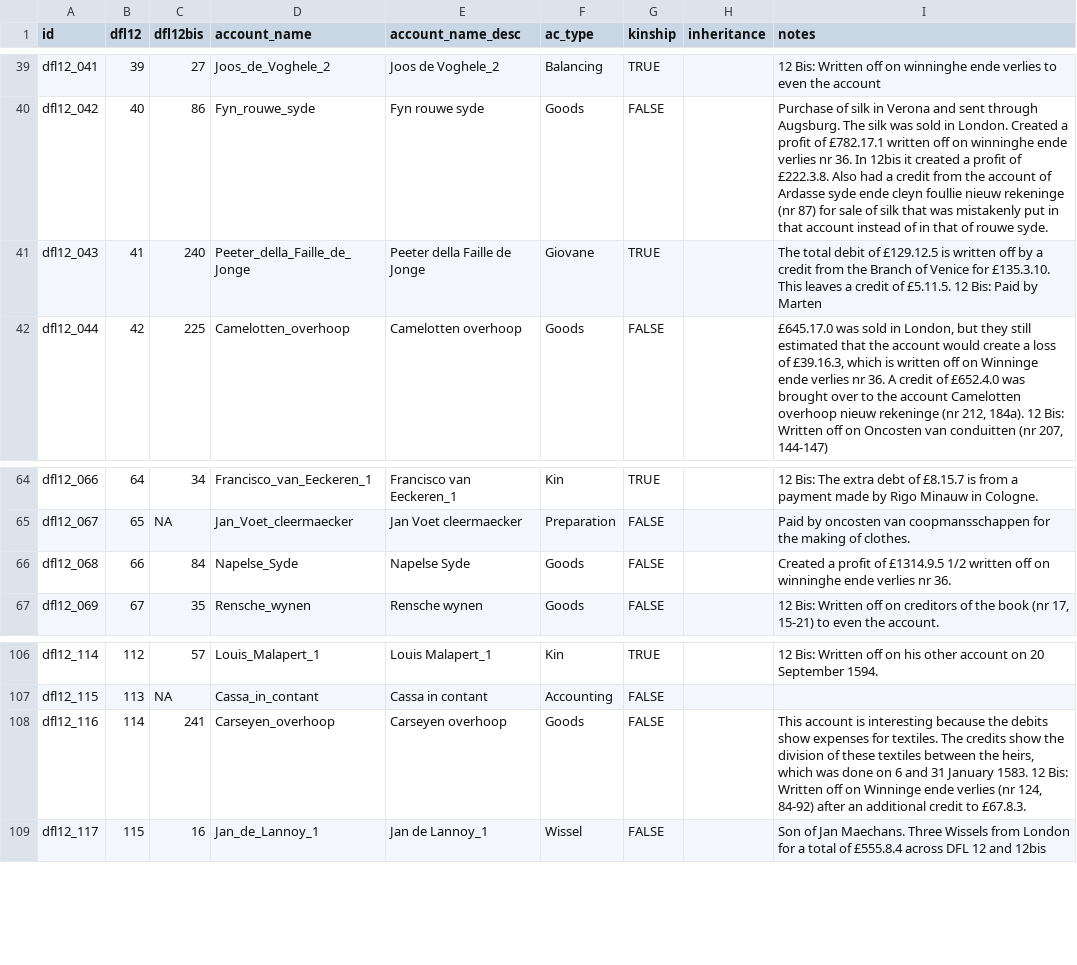
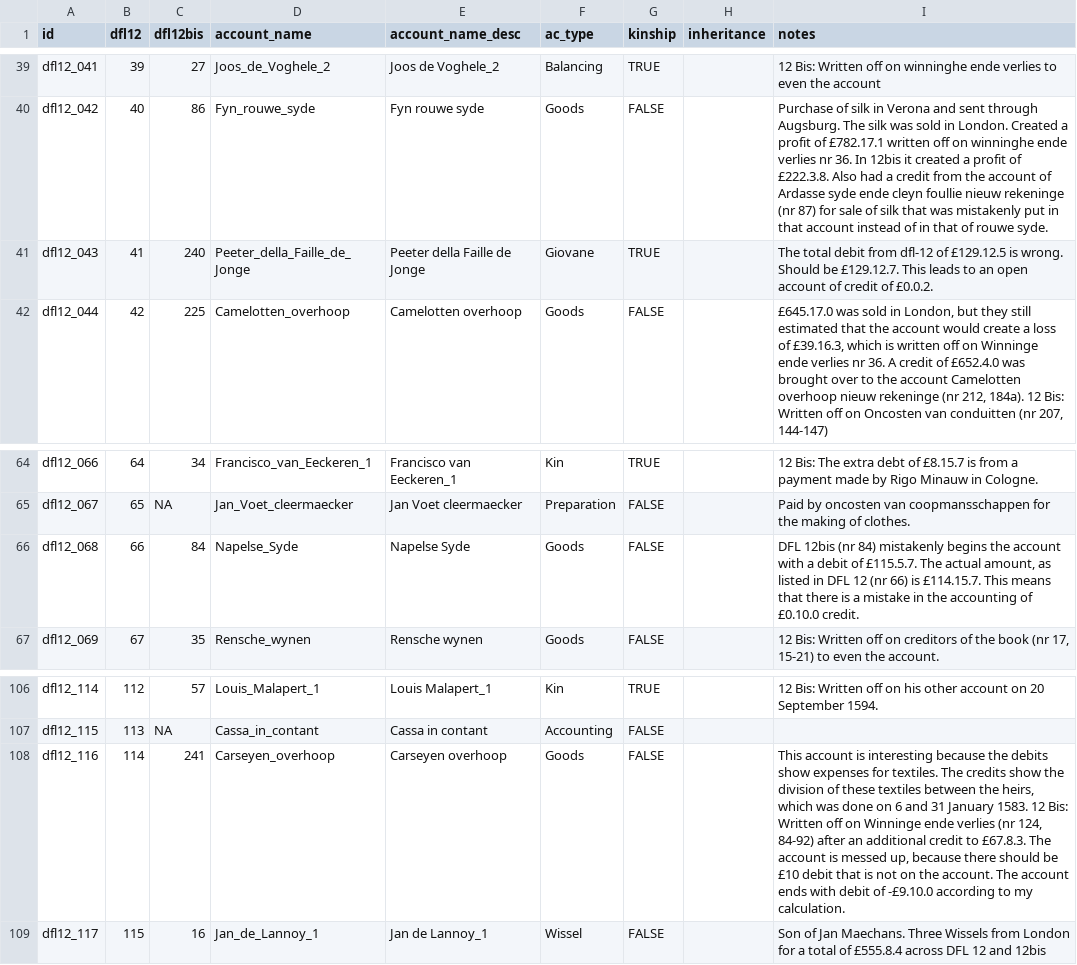
Before and after one commit to jessesadler/jdo-sterfhuis, a CSV file: data/accounts.csv, drawn as a sheet; only a part is shown, gaps mark what is left out.

```diff
--- a/data/accounts.csv
+++ b/data/accounts.csv
@@ -40,3 +40,3 @@ dfl12_041,39,27,Joos_de_Voghele_2,Joos de Voghele_2,Balancing,TRUE,,12 Bis: Writ
 dfl12_042,40,86,Fyn_rouwe_syde,Fyn rouwe syde,Goods,FALSE,,Purchase of silk in Verona and sent through Augsburg. The silk was sold in London. Created a profit of £782.17.1 written off on winninghe ende verlies nr 36. In 12bis it created a profit of £222.3.8. Also had a credit from the account of Ardasse syde ende cleyn foullie nieuw rekeninge (nr 87) for sale of silk that was mistakenly put in that account instead of in that of rouwe syde.
-dfl12_043,41,240,Peeter_della_Faille_de_Jonge,Peeter della Faille de Jonge,Giovane,TRUE,,The total debit of £129.12.5 is written off by a credit from the Branch of Venice for £135.3.10. This leaves a credit of £5.11.5. 12 Bis: Paid by Marten
+dfl12_043,41,240,Peeter_della_Faille_de_Jonge,Peeter della Faille de Jonge,Giovane,TRUE,,The total debit from dfl-12 of £129.12.5 is wrong. Should be £129.12.7. This leads to an open account of credit of £0.0.2.
 dfl12_044,42,225,Camelotten_overhoop,Camelotten overhoop,Goods,FALSE,,"£645.17.0 was sold in London, but they still estimated that the account would create a loss of £39.16.3, which is written off on Winninge ende verlies nr 36. A credit of £652.4.0 was brought over to the account Camelotten overhoop nieuw rekeninge (nr 212, 184a). 12 Bis: Written off on Oncosten van conduitten (nr 207, 144-147)"
@@ -65,3 +65,3 @@ dfl12_066,64,34,Francisco_van_Eeckeren_1,Francisco van Eeckeren_1,Kin,TRUE,,12 B
 dfl12_067,65,NA,Jan_Voet_cleermaecker,Jan Voet cleermaecker,Preparation,FALSE,,Paid by oncosten van coopmansschappen for the making of clothes.
-dfl12_068,66,84,Napelse_Syde,Napelse Syde,Goods,FALSE,,Created a profit of £1314.9.5 1/2 written off on winninghe ende verlies nr 36.
+dfl12_068,66,84,Napelse_Syde,Napelse Syde,Goods,FALSE,,"DFL 12bis (nr 84) mistakenly begins the account with a debit of £115.5.7. The actual amount, as listed in DFL 12 (nr 66) is £114.15.7. This means that there is a mistake in the accounting of £0.10.0 credit."
 dfl12_069,67,35,Rensche_wynen,Rensche wynen,Goods,FALSE,,"12 Bis: Written off on creditors of the book (nr 17, 15-21) to even the account."
@@ -107,3 +107,3 @@ dfl12_114,112,57,Louis_Malapert_1,Louis Malapert_1,Kin,TRUE,,12 Bis: Written off
 dfl12_115,113,NA,Cassa_in_contant,Cassa in contant,Accounting,FALSE,,
-dfl12_116,114,241,Carseyen_overhoop,Carseyen overhoop,Goods,FALSE,,"This account is interesting because the debits show expenses for textiles. The credits show the division of these textiles between the heirs, which was done on 6 and 31 January 1583. 12 Bis: Written off on Winninge ende verlies (nr 124, 84-92) after an additional credit to £67.8.3."
+dfl12_116,114,241,Carseyen_overhoop,Carseyen overhoop,Goods,FALSE,,"This account is interesting because the debits show expenses for textiles. The credits show the division of these textiles between the heirs, which was done on 6 and 31 January 1583. 12 Bis: Written off on Winninge ende verlies (nr 124, 84-92) after an additional credit to £67.8.3. The account is messed up, because there should be £10 debit that is not on the account. The account ends with debit of -£9.10.0 according to my calculation."
 dfl12_117,115,16,Jan_de_Lannoy_1,Jan de Lannoy_1,Wissel,FALSE,,Son of Jan Maechans. Three Wissels from London for a total of £555.8.4 across DFL 12 and 12bis
```
Also changed, not shown: data/transactions.csv, 2 other files.
